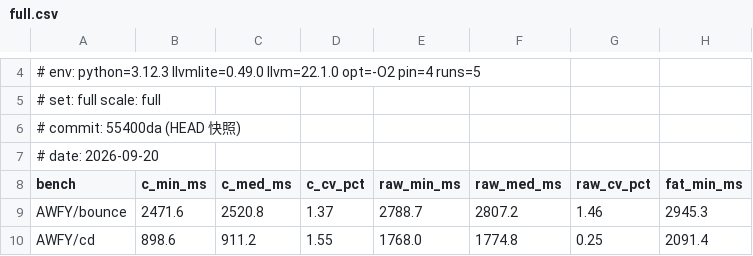
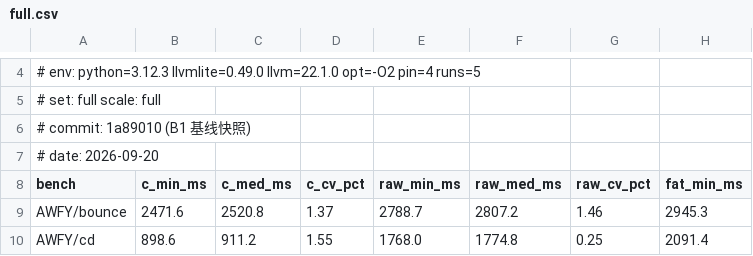
Before and after one commit to FDU-SSR/yian-lang, a CSV file: bench/results/full.csv, drawn as a sheet; only a part is shown, gaps mark what is left out; the diff names each change by its address in the sheet, - before the commit and + after, or states it on an @@ line.

```diff
--- a/bench/results/full.csv
+++ b/bench/results/full.csv
-A6 (bench): # commit: 55400da (HEAD 快照)
+A6 (bench): # commit: 1a89010 (B1 基线快照)
```
Also changed, not shown: bench/results/alloc.csv, 3 other files.
